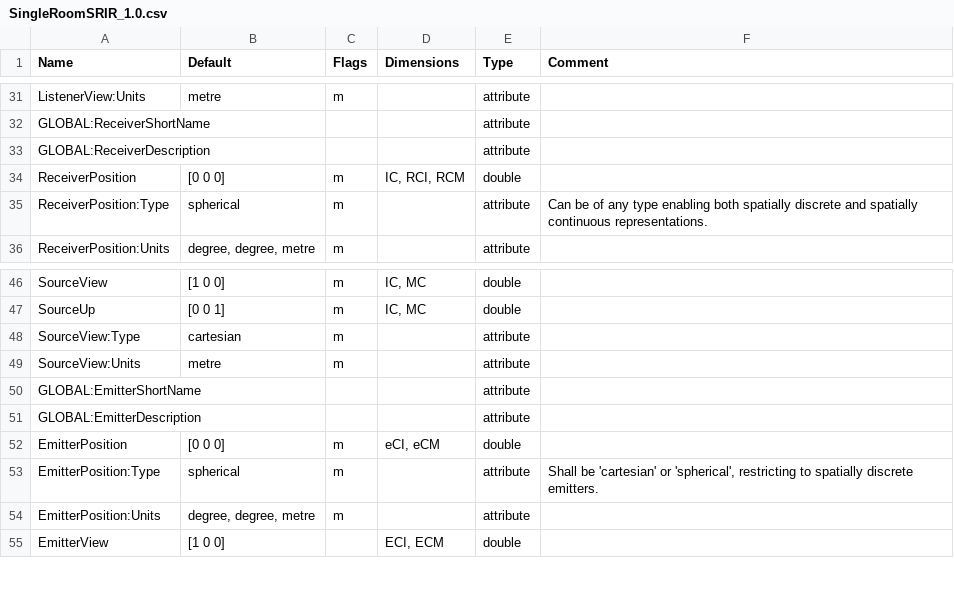
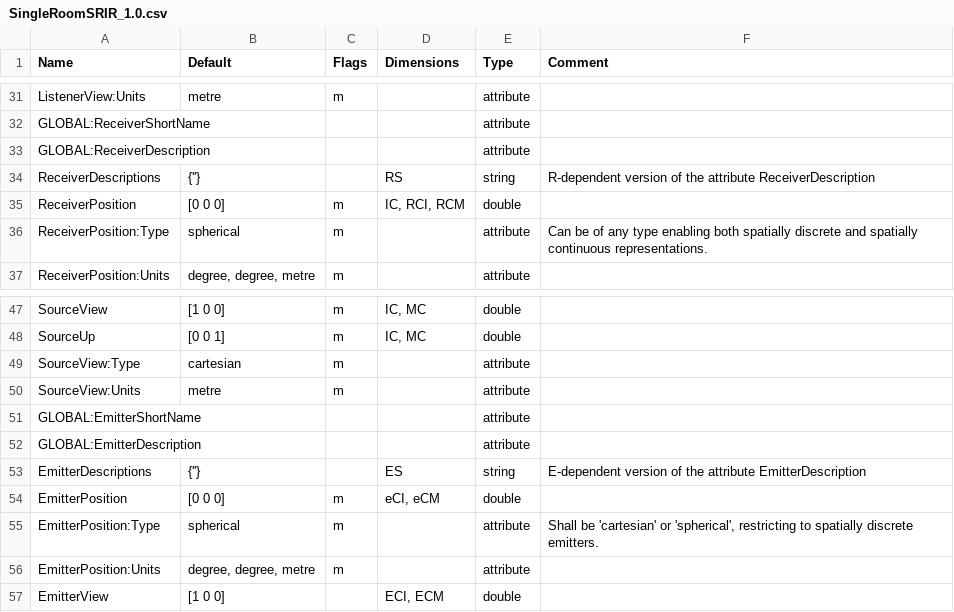
Before and after one commit to sofacoustics/SOFAtoolbox, a CSV file: API_MO/conventions/SingleRoomSRIR_1.0.csv, drawn as a sheet; only a part is shown, gaps mark what is left out.

Commit message:
Add Emitter- and ReceiverDescriptions

```diff
--- a/API_MO/conventions/SingleRoomSRIR_1.0.csv
+++ b/API_MO/conventions/SingleRoomSRIR_1.0.csv
@@ -33,2 +33,3 @@ GLOBAL:ReceiverShortName				attribute
 GLOBAL:ReceiverDescription				attribute
+ReceiverDescriptions	{''}		RS	string	R-dependent version of the attribute ReceiverDescription
 ReceiverPosition	[0 0 0]	m	IC, RCI, RCM	double
@@ -51,2 +52,3 @@ GLOBAL:EmitterShortName				attribute
 GLOBAL:EmitterDescription				attribute
+EmitterDescriptions	{''}		ES	string	E-dependent version of the attribute EmitterDescription
 EmitterPosition	[0 0 0]	m	eCI, eCM	double
```
Also changed, not shown: API_MO/conventions/SimpleHeadphoneIR_1.0.csv, API_MO/conventions/SingleRoomMIMOSRIR_1.0.csv.
